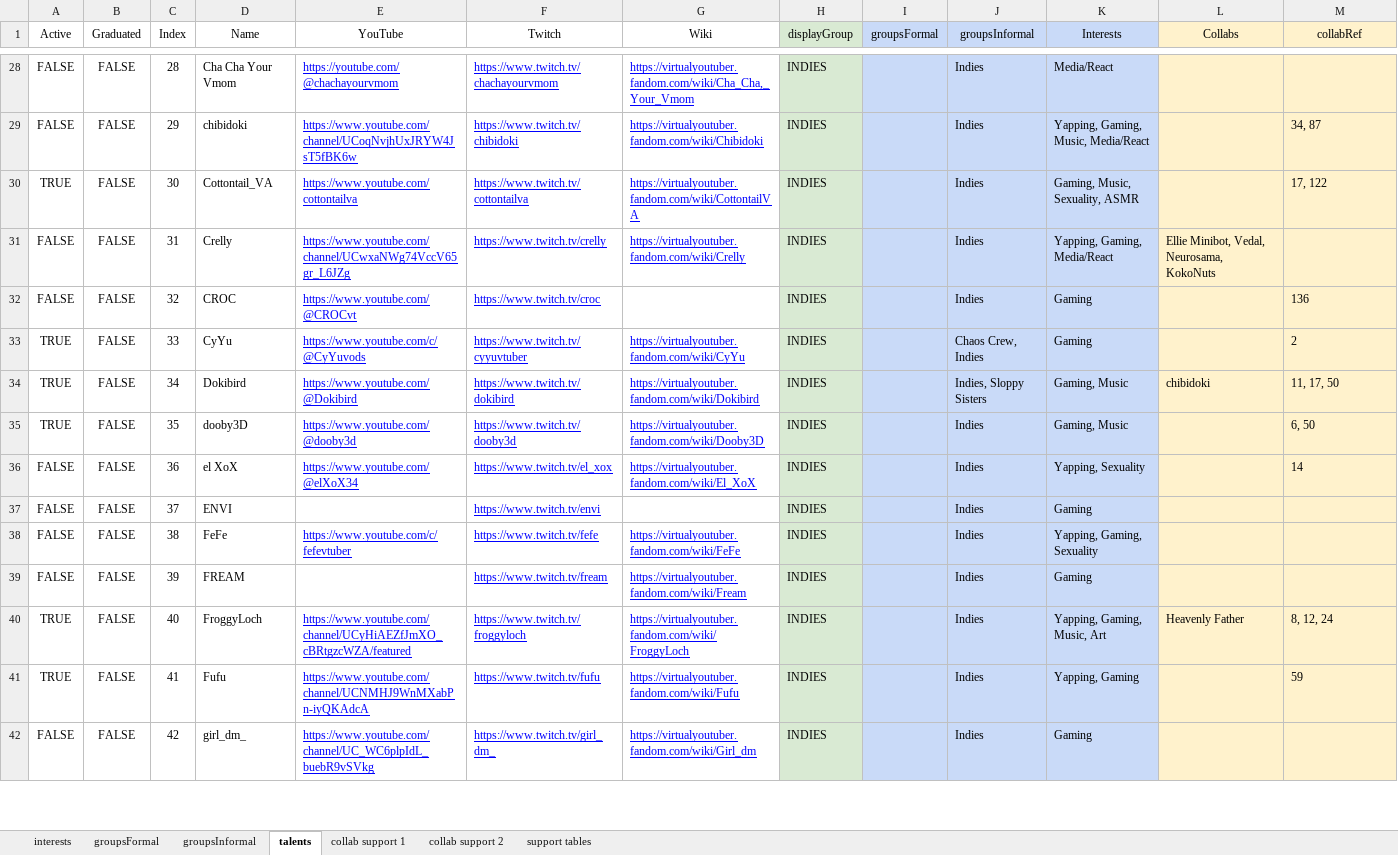
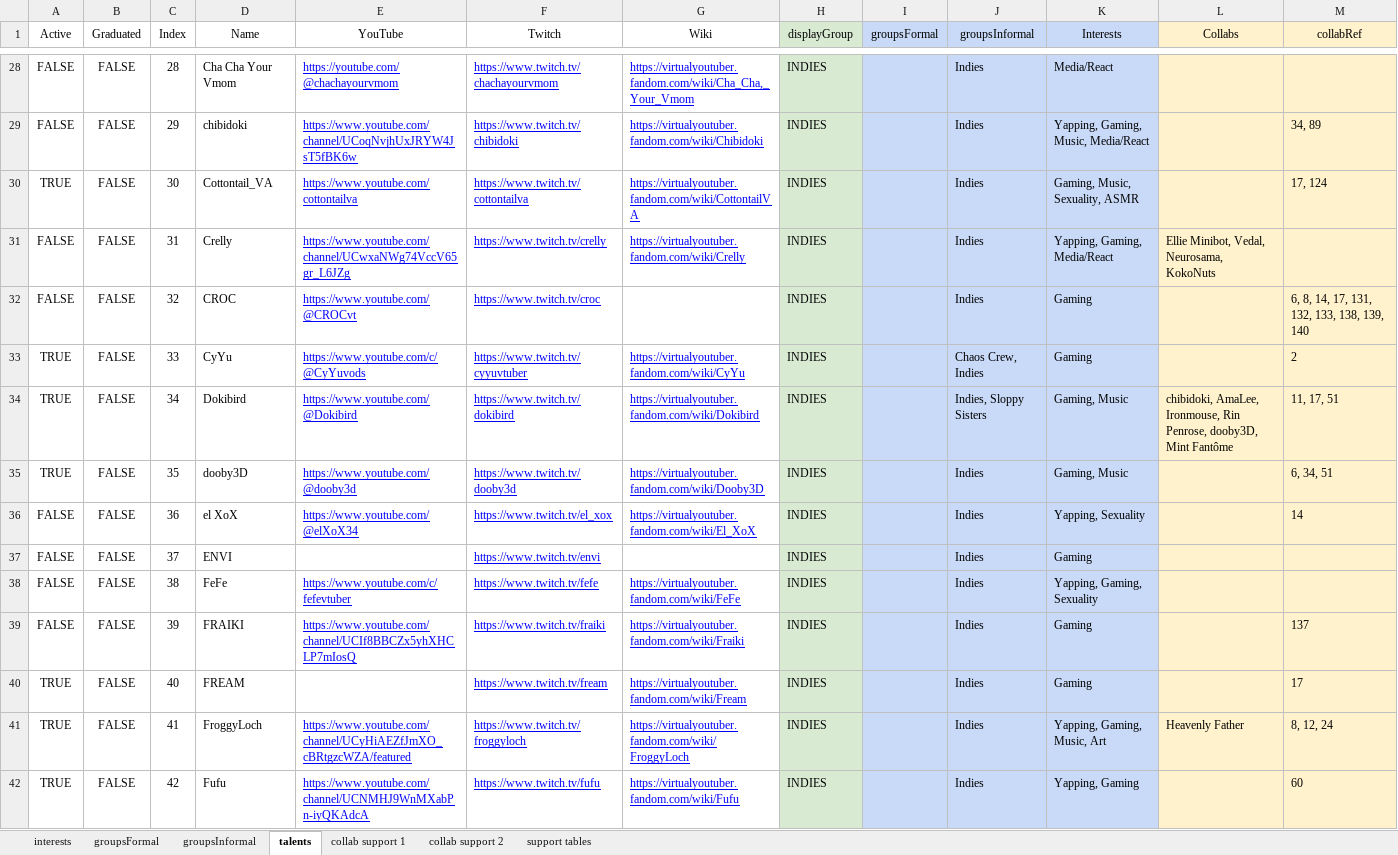
Before and after one commit to TurboTodd2000/Vtuber-social-graph-D3, an Excel workbook: data/_sheet/Vtuber social graph.xlsx, sheet talents, drawn as a sheet; only a part is shown, gaps mark what is left out; values as stored, in another font and other column widths than the file's, no borders; charts and pictures not drawn; the diff covers the shown part only; the diff names each change by its address in the sheet, - before the commit and + after, or states it on an @@ line.

Commit message:
minor edits
changes to collab data, some clean up and minor feature edits

```diff
--- a/data/_sheet/Vtuber social graph.xlsx (sheet talents)
+++ b/data/_sheet/Vtuber social graph.xlsx (sheet talents)
-M29 (collabRef): 34, 87
+M29 (collabRef): 34, 89
-M30 (collabRef): 17, 122
+M30 (collabRef): 17, 124
-M32 (collabRef): 136
+M32 (collabRef): 6, 8, 14, 17, 131, 132, 133, 138, 139, 140
-L34 (Collabs): chibidoki
+L34 (Collabs): chibidoki, AmaLee, Ironmouse, Rin Penrose, dooby3D, Mint Fantôme
-M34 (collabRef): 11, 17, 50
+M34 (collabRef): 11, 17, 51
-M35 (collabRef): 6, 50
+M35 (collabRef): 6, 34, 51
-D39 (Name): FREAM
+D39 (Name): FRAIKI
-E39 (YouTube): (empty)
+E39 (YouTube): https://www.youtube.com/channel/UCIf8BBCZx5yhXHCLP7mIosQ
-F39 (Twitch): https://www.twitch.tv/fream
+F39 (Twitch): https://www.twitch.tv/fraiki
-G39 (Wiki): https://virtualyoutuber.fandom.com/wiki/Fream
+G39 (Wiki): https://virtualyoutuber.fandom.com/wiki/Fraiki
-M39 (collabRef): (empty)
+M39 (collabRef): 137
-D40 (Name): FroggyLoch
+D40 (Name): FREAM
-E40 (YouTube): https://www.youtube.com/channel/UCyHiAEZfJmXO_cBRtgzcWZA/featured
+E40 (YouTube): (empty)
-F40 (Twitch): https://www.twitch.tv/froggyloch
+F40 (Twitch): https://www.twitch.tv/fream
-G40 (Wiki): https://virtualyoutuber.fandom.com/wiki/FroggyLoch
+G40 (Wiki): https://virtualyoutuber.fandom.com/wiki/Fream
-K40 (Interests): Yapping, Gaming, Music, Art
+K40 (Interests): Gaming
-L40 (Collabs): Heavenly Father
+L40 (Collabs): (empty)
-M40 (collabRef): 8, 12, 24
+M40 (collabRef): 17
-D41 (Name): Fufu
+D41 (Name): FroggyLoch
-E41 (YouTube): https://www.youtube.com/channel/UCNMHJ9WnMXabPn-iyQKAdcA
+E41 (YouTube): https://www.youtube.com/channel/UCyHiAEZfJmXO_cBRtgzcWZA/featured
-F41 (Twitch): https://www.twitch.tv/fufu
+F41 (Twitch): https://www.twitch.tv/froggyloch
-G41 (Wiki): https://virtualyoutuber.fandom.com/wiki/Fufu
+G41 (Wiki): https://virtualyoutuber.fandom.com/wiki/FroggyLoch
-K41 (Interests): Yapping, Gaming
+K41 (Interests): Yapping, Gaming, Music, Art
-L41 (Collabs): (empty)
+L41 (Collabs): Heavenly Father
-M41 (collabRef): 59
+M41 (collabRef): 8, 12, 24
-A42 (Active): FALSE
+A42 (Active): TRUE
-D42 (Name): girl_dm_
+D42 (Name): Fufu
-E42 (YouTube): https://www.youtube.com/channel/UC_WC6plpIdL_buebR9vSVkg
+E42 (YouTube): https://www.youtube.com/channel/UCNMHJ9WnMXabPn-iyQKAdcA
-F42 (Twitch): https://www.twitch.tv/girl_dm_
+F42 (Twitch): https://www.twitch.tv/fufu
-G42 (Wiki): https://virtualyoutuber.fandom.com/wiki/Girl_dm
+G42 (Wiki): https://virtualyoutuber.fandom.com/wiki/Fufu
-K42 (Interests): Gaming
+K42 (Interests): Yapping, Gaming
-M42 (collabRef): (empty)
+M42 (collabRef): 60
```
Also changed, not shown: 2 added rows and 703 edited cells elsewhere in this sheet, sheet collab support 1, sheet collab support 2, sheet groupsFormal, sheet interests, sheet groupsInformal, formulas that keep their value, 13 other files.
